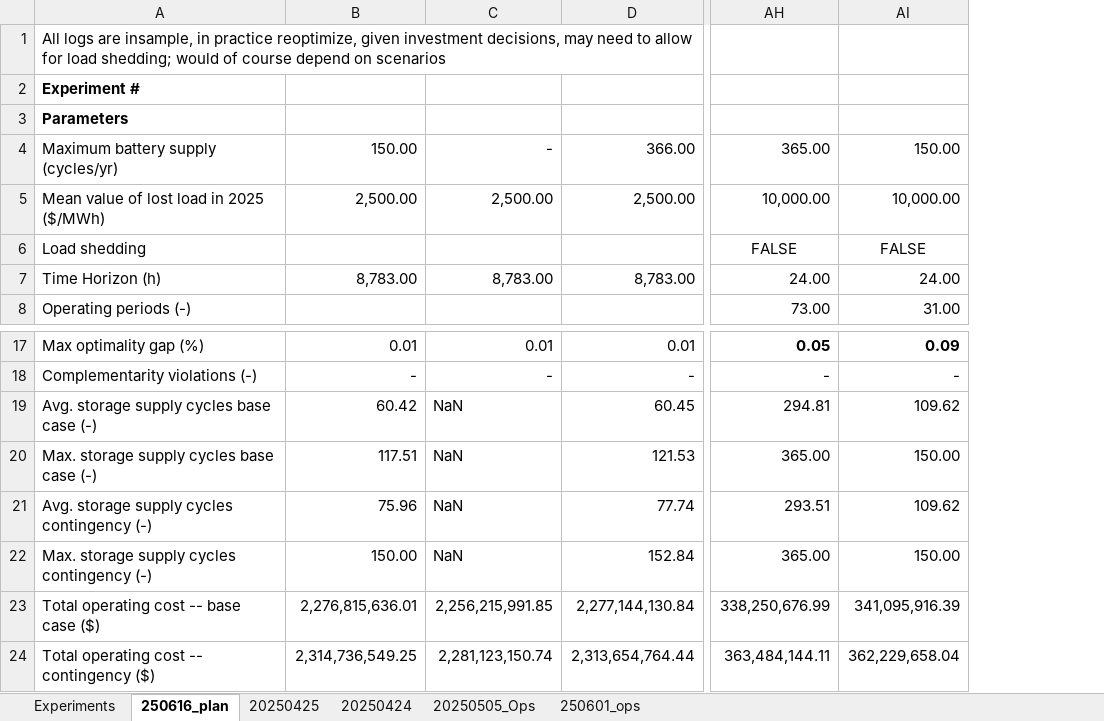
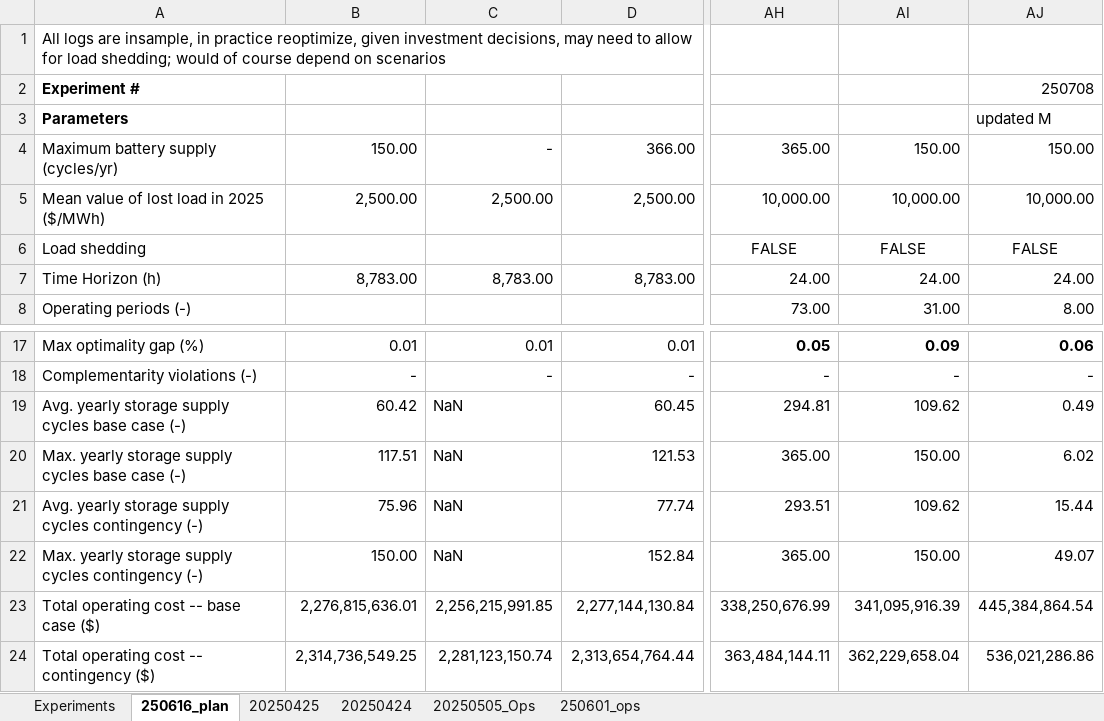
Before and after one commit to mit-shin-group/storage-value, an Excel workbook: results/results.xlsx, sheet 250616_plan, drawn as a sheet; only a part is shown, gaps mark what is left out; values as stored, in another font and other column widths than the file's, no borders; the diff names each change by its address in the sheet, - before the commit and + after, or states it on an @@ line.

Commit message:
updating notes and results with tightened big-M

```diff
--- a/results/results.xlsx (sheet 250616_plan)
+++ b/results/results.xlsx (sheet 250616_plan)
+column AJ, rows 2-8: 250708 | updated M | 150.00 | 10,000.00 | FALSE | 24.00 | 8.00; rows 17-24: 0.06 | - | 0.49 | 6.02 | 15.44 | 49.07 | 445,384,864.54 | 536,021,286.86
-A19: Avg. storage supply cycles base case (-)
+A19: Avg. yearly storage supply cycles base case (-)
-A20: Max. storage supply cycles base case (-)
+A20: Max. yearly storage supply cycles base case (-)
-A21: Avg. storage supply…
+A21: Avg. yearly storage supply…
-A22: Max. storage supply…
+A22: Max. yearly storage supply…
```
Also changed, not shown: 1 other file.
